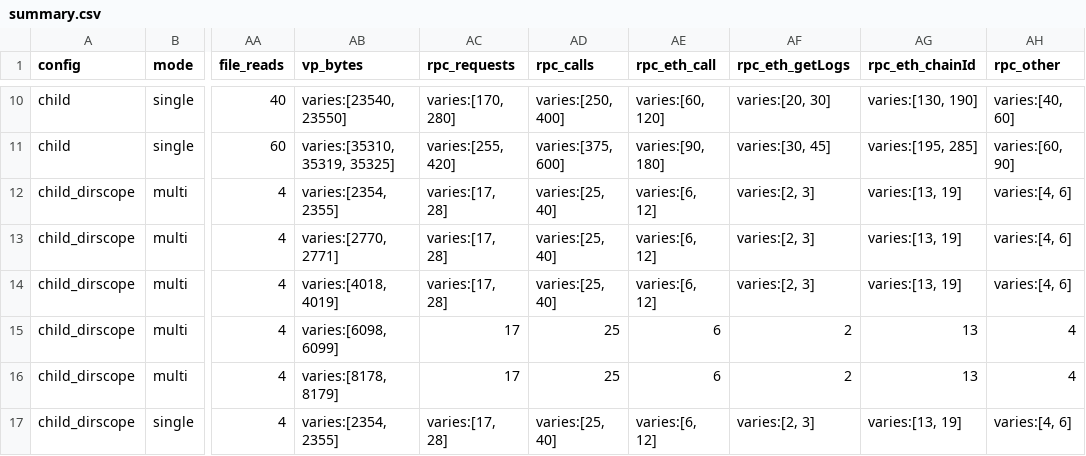
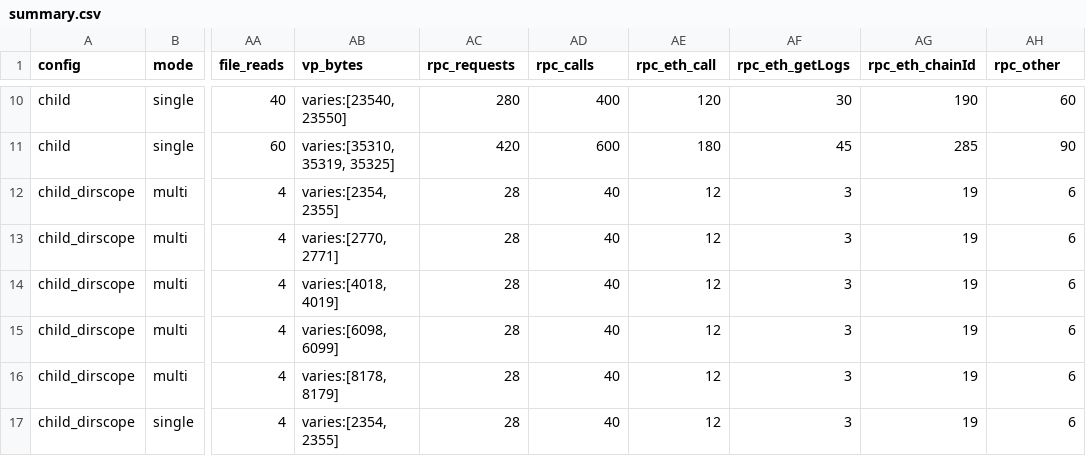
Before and after one commit to DarkGh0st03/delegation, a CSV file: docs/experiments/multi-permission-verification/raw/real-evm/summary.csv, drawn as a sheet; only a part is shown, gaps mark what is left out; the diff covers the shown part only; the diff names each change by its address in the sheet, - before the commit and + after, or states it on an @@ line.

```diff
--- a/docs/experiments/multi-permission-verification/raw/real-evm/summary.csv
+++ b/docs/experiments/multi-permission-verification/raw/real-evm/summary.csv
-AC10 (rpc_requests): varies:[170, 280]
+AC10 (rpc_requests): 280
-AD10 (rpc_calls): varies:[250, 400]
+AD10 (rpc_calls): 400
-AE10 (rpc_eth_call): varies:[60, 120]
+AE10 (rpc_eth_call): 120
-AF10 (rpc_eth_getLogs): varies:[20, 30]
+AF10 (rpc_eth_getLogs): 30
-AG10 (rpc_eth_chainId): varies:[130, 190]
+AG10 (rpc_eth_chainId): 190
-AH10 (rpc_other): varies:[40, 60]
+AH10 (rpc_other): 60
-AC11 (rpc_requests): varies:[255, 420]
+AC11 (rpc_requests): 420
-AD11 (rpc_calls): varies:[375, 600]
+AD11 (rpc_calls): 600
-AE11 (rpc_eth_call): varies:[90, 180]
+AE11 (rpc_eth_call): 180
-AF11 (rpc_eth_getLogs): varies:[30, 45]
+AF11 (rpc_eth_getLogs): 45
-AG11 (rpc_eth_chainId): varies:[195, 285]
+AG11 (rpc_eth_chainId): 285
-AH11 (rpc_other): varies:[60, 90]
+AH11 (rpc_other): 90
-AC12:AC14 (rpc_requests): varies:[17, 28]
+AC12:AC14 (rpc_requests): 28
-AD12:AD14 (rpc_calls): varies:[25, 40]
+AD12:AD14 (rpc_calls): 40
-AE12:AE14 (rpc_eth_call): varies:[6, 12]
+AE12:AE14 (rpc_eth_call): 12
-AF12:AF14 (rpc_eth_getLogs): varies:[2, 3]
+AF12:AF14 (rpc_eth_getLogs): 3
-AG12:AG14 (rpc_eth_chainId): varies:[13, 19]
+AG12:AG14 (rpc_eth_chainId): 19
-AH12:AH14 (rpc_other): varies:[4, 6]
+AH12:AH14 (rpc_other): 6
-AC15:AC16 (rpc_requests): 17
+AC15:AC16 (rpc_requests): 28
-AD15:AD16 (rpc_calls): 25
+AD15:AD16 (rpc_calls): 40
-AE15:AE16 (rpc_eth_call): 6
+AE15:AE16 (rpc_eth_call): 12
-AF15:AF16 (rpc_eth_getLogs): 2
+AF15:AF16 (rpc_eth_getLogs): 3
-AG15:AG16 (rpc_eth_chainId): 13
+AG15:AG16 (rpc_eth_chainId): 19
-AH15:AH16 (rpc_other): 4
+AH15:AH16 (rpc_other): 6
-AC17 (rpc_requests): varies:[17, 28]
+AC17 (rpc_requests): 28
-AD17 (rpc_calls): varies:[25, 40]
+AD17 (rpc_calls): 40
-AE17 (rpc_eth_call): varies:[6, 12]
+AE17 (rpc_eth_call): 12
-AF17 (rpc_eth_getLogs): varies:[2, 3]
+AF17 (rpc_eth_getLogs): 3
-AG17 (rpc_eth_chainId): varies:[13, 19]
+AG17 (rpc_eth_chainId): 19
-AH17 (rpc_other): varies:[4, 6]
+AH17 (rpc_other): 6
```
Also changed, not shown: 72 edited cells elsewhere in this file, 7 other files.
